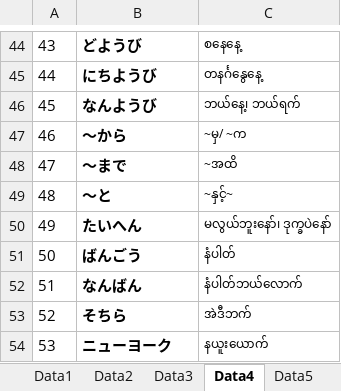
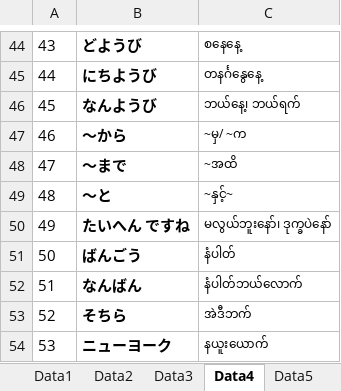
Before and after one commit to tnh24/Kotoba, an Excel workbook: 1.xlsx, sheet Data4, drawn as a sheet; only a part is shown, gaps mark what is left out; values as stored, in another font and other column widths than the file's, no borders; the diff names each change by its address in the sheet, - before the commit and + after, or states it on an @@ line.

```diff
--- a/1.xlsx (sheet Data4)
+++ b/1.xlsx (sheet Data4)
-B50: たいへん
+B50: たいへん ですね
```
Also changed, not shown: sheet Data8, other sheet tabs, 1 other file.
